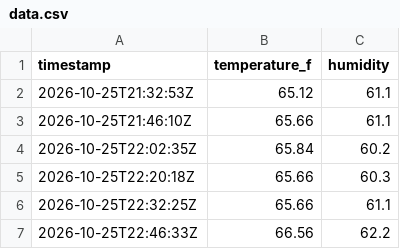
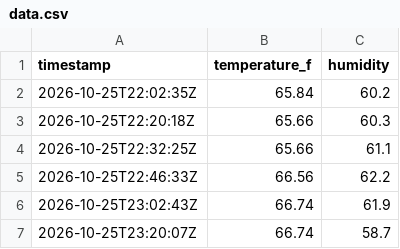
Before and after one commit to maddadh/dht-dashboard, a CSV file: data.csv, drawn as a sheet; only a part is shown; the shorter side is filled out with more unchanged rows.

```diff
--- a/data.csv
+++ b/data.csv
@@ -1,4 +1,2 @@
 timestamp,temperature_f,humidity
-2026-10-25T21:32:53Z,65.12,61.1
-2026-10-25T21:46:10Z,65.66,61.1
 2026-10-25T22:02:35Z,65.84,60.2
```
